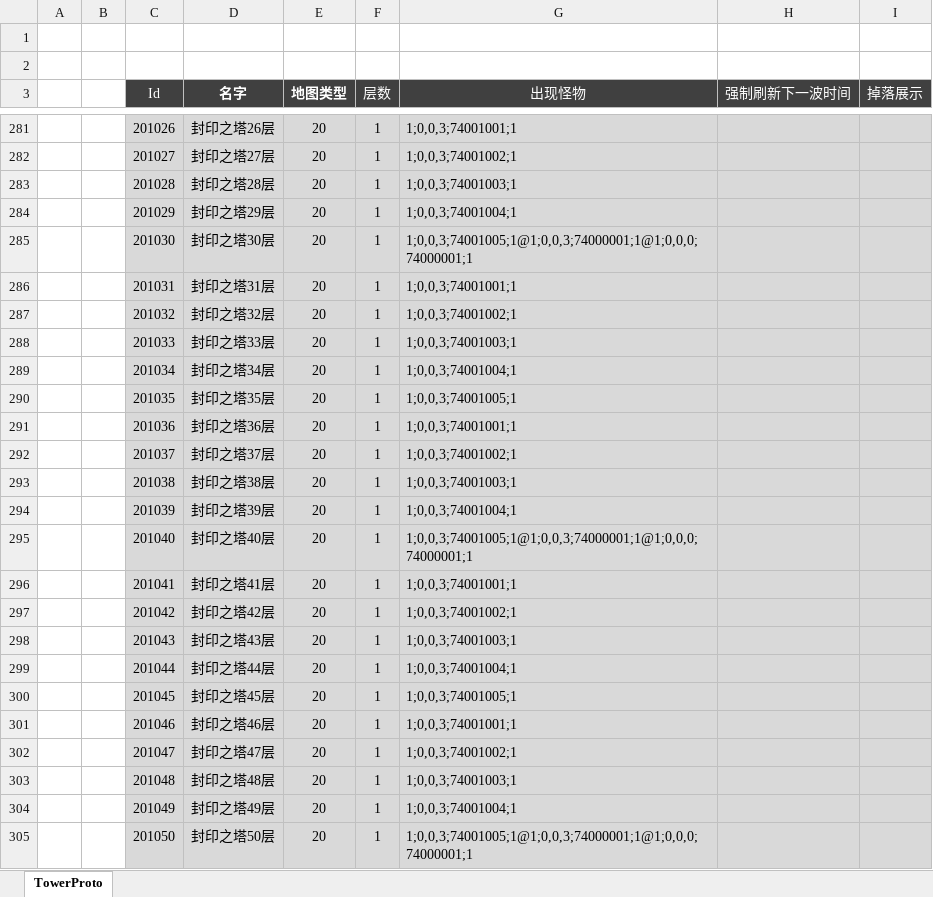
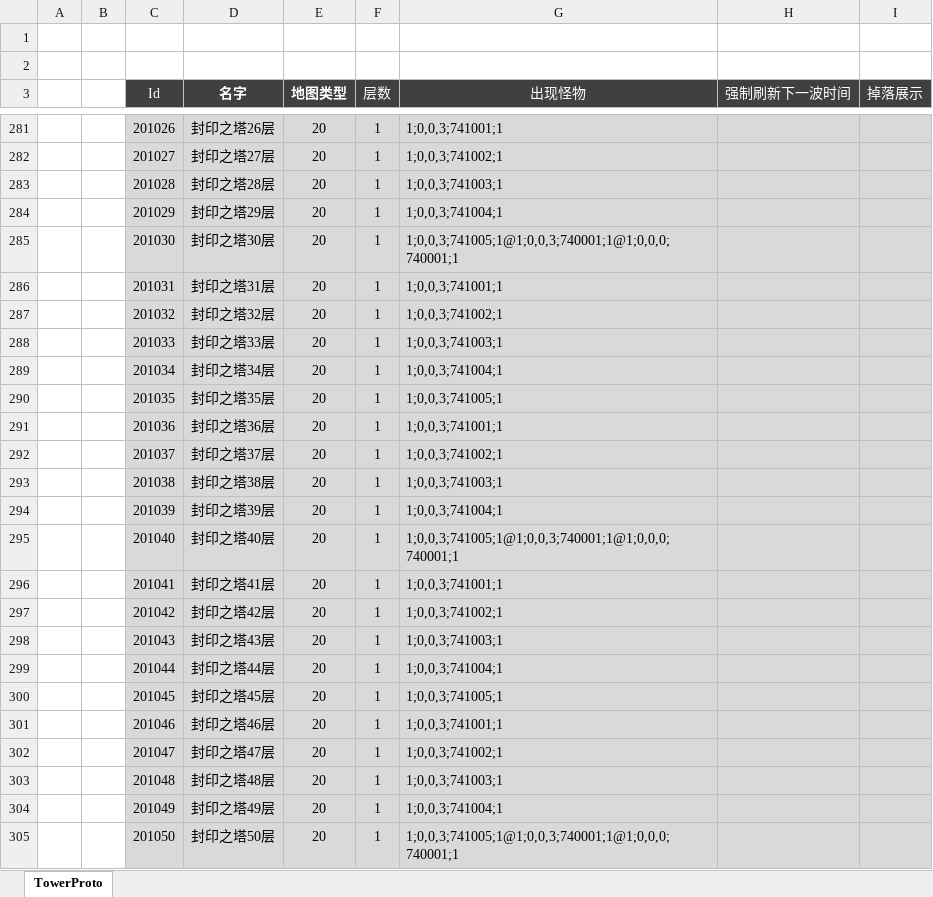
Before and after one commit to csyinghuochong/mengjing, an Excel workbook: Unity/Assets/Config/Excel/TowerConfig.xlsx, sheet TowerProto, drawn as a sheet; only a part is shown, gaps mark what is left out; values as stored, in another font and other column widths than the file's, no borders; table styles not drawn; the diff covers the shown part only; the diff names each change by its address in the sheet, - before the commit and + after, or states it on an @@ line.

```diff
--- a/Unity/Assets/Config/Excel/TowerConfig.xlsx (sheet TowerProto)
+++ b/Unity/Assets/Config/Excel/TowerConfig.xlsx (sheet TowerProto)
-G281 (出现怪物): 1;0,0,3;74001001;1
+G281 (出现怪物): 1;0,0,3;741001;1
-G282 (出现怪物): 1;0,0,3;74001002;1
+G282 (出现怪物): 1;0,0,3;741002;1
-G283 (出现怪物): 1;0,0,3;74001003;1
+G283 (出现怪物): 1;0,0,3;741003;1
-G284 (出现怪物): 1;0,0,3;74001004;1
+G284 (出现怪物): 1;0,0,3;741004;1
-G285 (出现怪物): 1;0,0,3;74001005;1@1;0,0,3;74000001;1@1;0,0,0;74000001;1
+G285 (出现怪物): 1;0,0,3;741005;1@1;0,0,3;740001;1@1;0,0,0;740001;1
-G286 (出现怪物): 1;0,0,3;74001001;1
+G286 (出现怪物): 1;0,0,3;741001;1
-G287 (出现怪物): 1;0,0,3;74001002;1
+G287 (出现怪物): 1;0,0,3;741002;1
-G288 (出现怪物): 1;0,0,3;74001003;1
+G288 (出现怪物): 1;0,0,3;741003;1
-G289 (出现怪物): 1;0,0,3;74001004;1
+G289 (出现怪物): 1;0,0,3;741004;1
-G290 (出现怪物): 1;0,0,3;74001005;1
+G290 (出现怪物): 1;0,0,3;741005;1
-G291 (出现怪物): 1;0,0,3;74001001;1
+G291 (出现怪物): 1;0,0,3;741001;1
-G292 (出现怪物): 1;0,0,3;74001002;1
+G292 (出现怪物): 1;0,0,3;741002;1
-G293 (出现怪物): 1;0,0,3;74001003;1
+G293 (出现怪物): 1;0,0,3;741003;1
-G294 (出现怪物): 1;0,0,3;74001004;1
+G294 (出现怪物): 1;0,0,3;741004;1
-G295 (出现怪物): 1;0,0,3;74001005;1@1;0,0,3;74000001;1@1;0,0,0;74000001;1
+G295 (出现怪物): 1;0,0,3;741005;1@1;0,0,3;740001;1@1;0,0,0;740001;1
-G296 (出现怪物): 1;0,0,3;74001001;1
+G296 (出现怪物): 1;0,0,3;741001;1
-G297 (出现怪物): 1;0,0,3;74001002;1
+G297 (出现怪物): 1;0,0,3;741002;1
-G298 (出现怪物): 1;0,0,3;74001003;1
+G298 (出现怪物): 1;0,0,3;741003;1
-G299 (出现怪物): 1;0,0,3;74001004;1
+G299 (出现怪物): 1;0,0,3;741004;1
-G300 (出现怪物): 1;0,0,3;74001005;1
+G300 (出现怪物): 1;0,0,3;741005;1
-G301 (出现怪物): 1;0,0,3;74001001;1
+G301 (出现怪物): 1;0,0,3;741001;1
-G302 (出现怪物): 1;0,0,3;74001002;1
+G302 (出现怪物): 1;0,0,3;741002;1
-G303 (出现怪物): 1;0,0,3;74001003;1
+G303 (出现怪物): 1;0,0,3;741003;1
-G304 (出现怪物): 1;0,0,3;74001004;1
+G304 (出现怪物): 1;0,0,3;741004;1
-G305 (出现怪物): 1;0,0,3;74001005;1@1;0,0,3;74000001;1@1;0,0,0;74000001;1
+G305 (出现怪物): 1;0,0,3;741005;1@1;0,0,3;740001;1@1;0,0,0;740001;1
```
Also changed, not shown: 575 edited cells elsewhere in this sheet, Unity/Assets/Config/Excel/MonsterConfig.xlsx, 5 other files.
